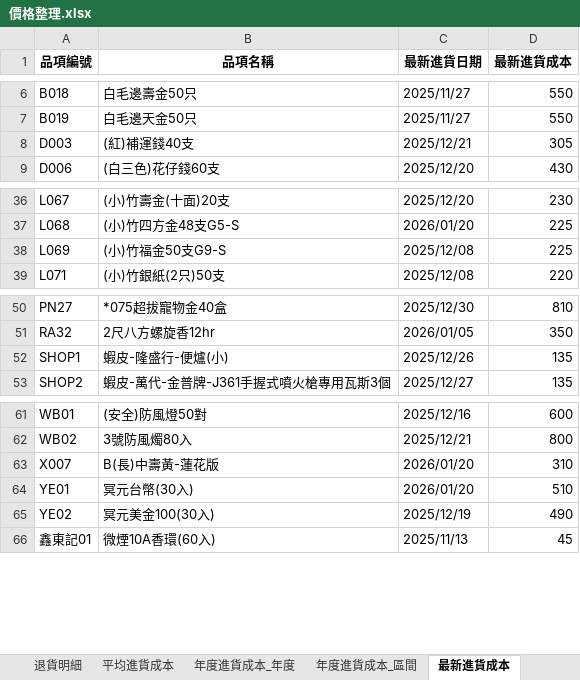
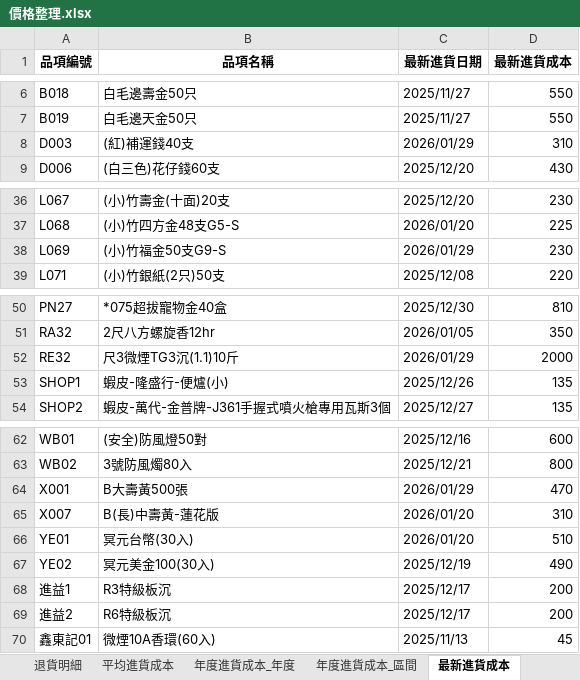
Before and after one commit to kpwh68wkkt-svg/price-check-flask, an Excel workbook: 價格整理.xlsx, sheet 最新進貨成本, drawn as a sheet; only a part is shown, gaps mark what is left out; values as stored, in another font and other column widths than the file's, no borders; the diff names each change by its address in the sheet, - before the commit and + after, or states it on an @@ line.

```diff
--- a/價格整理.xlsx (sheet 最新進貨成本)
+++ b/價格整理.xlsx (sheet 最新進貨成本)
-C8 (最新進貨日期): 2025/12/21
+C8 (最新進貨日期): 2026/01/29
-D8 (最新進貨成本): 305
+D8 (最新進貨成本): 310
-C38 (最新進貨日期): 2025/12/08
+C38 (最新進貨日期): 2026/01/29
-D38 (最新進貨成本): 225
+D38 (最新進貨成本): 230
+row 52: RE32 | 尺3微煙TG3沉(1.1)10斤 | 2026/01/29 | 2000
+row 64: X001 | B大壽黃500張 | 2026/01/29 | 470
+row 68: 進益1 | R3特級板沉 | 2025/12/17 | 200
+row 69: 進益2 | R6特級板沉 | 2025/12/17 | 200
```
Also changed, not shown: sheet 整理後明細, sheet 年度進貨成本_年度, sheet 年度進貨成本_區間, sheet 平均進貨成本, sheet 漲價提醒.
